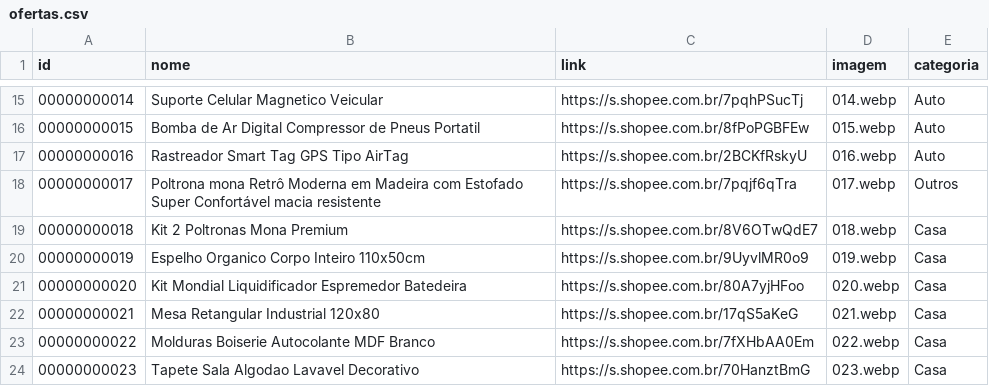
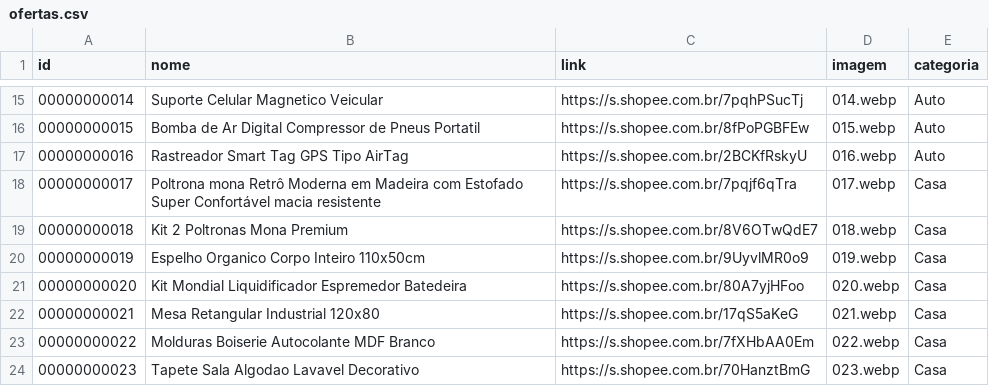
Before and after one commit to carlos34535/minha-shopee, a CSV file: ofertas.csv, drawn as a sheet; only a part is shown, gaps mark what is left out.

Commit message:
Update ofertas.csv

```diff
--- a/ofertas.csv
+++ b/ofertas.csv
@@ -17,3 +17,3 @@ id,nome,link,imagem,categoria
 00000000016,Rastreador Smart Tag GPS Tipo AirTag,https://s.shopee.com.br/2BCKfRskyU,016.webp,Auto
-00000000017,Poltrona mona Retrô Moderna em Madeira com Estofado Super Confortável macia resistente,https://s.shopee.com.br/7pqjf6qTra,017.webp,Outros
+00000000017,Poltrona mona Retrô Moderna em Madeira com Estofado Super Confortável macia resistente,https://s.shopee.com.br/7pqjf6qTra,017.webp,Casa
 00000000018,Kit 2 Poltronas Mona Premium,https://s.shopee.com.br/8V6OTwQdE7,018.webp,Casa
```
